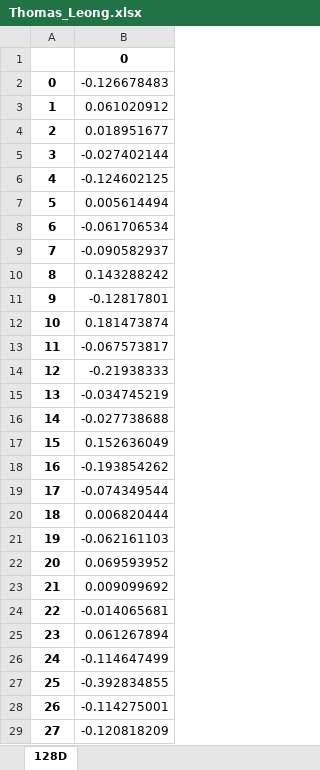
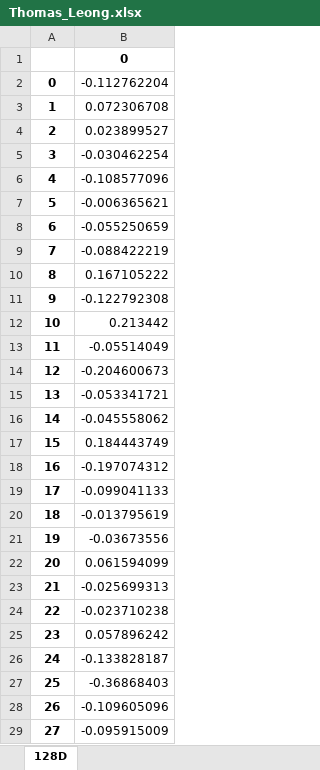
Before and after one commit to rootadminWalker/Face-app, an Excel workbook: Face_recognition/Users/Thomas_Leong.xlsx, sheet 128D, drawn as a sheet; only a part is shown; values as stored, in another font and other column widths than the file's, no borders; the diff covers the shown part only; the diff names each change by its address in the sheet, - before the commit and + after, or states it on an @@ line.

```diff
--- a/Face_recognition/Users/Thomas_Leong.xlsx (sheet 128D)
+++ b/Face_recognition/Users/Thomas_Leong.xlsx (sheet 128D)
-B2: -0.126678483
+B2: -0.112762204
-B3: 0.061020912
+B3: 0.072306708
-B4: 0.018951677
+B4: 0.023899527
-B5: -0.027402144
+B5: -0.030462254
-B6: -0.124602125
+B6: -0.108577096
-B7: 0.005614494
+B7: -0.006365621
-B8: -0.061706534
+B8: -0.055250659
-B9: -0.090582937
+B9: -0.088422219
-B10: 0.143288242
+B10: 0.167105222
-B11: -0.12817801
+B11: -0.122792308
-B12: 0.181473874
+B12: 0.213442
-B13: -0.067573817
+B13: -0.05514049
-B14: -0.21938333
+B14: -0.204600673
-B15: -0.034745219
+B15: -0.053341721
-B16: -0.027738688
+B16: -0.045558062
-B17: 0.152636049
+B17: 0.184443749
-B18: -0.193854262
+B18: -0.197074312
-B19: -0.074349544
+B19: -0.099041133
-B20: 0.006820444
+B20: -0.013795619
-B21: -0.062161103
+B21: -0.03673556
-B22: 0.069593952
+B22: 0.061594099
-B23: 0.009099692
+B23: -0.025699313
-B24: -0.014065681
+B24: -0.023710238
-B25: 0.061267894
+B25: 0.057896242
-B26: -0.114647499
+B26: -0.133828187
-B27: -0.392834855
+B27: -0.36868403
-B28: -0.114275001
+B28: -0.109605096
-B29: -0.120818209
+B29: -0.095915009
```
Also changed, not shown: 100 edited cells elsewhere in this sheet, 2 other files.
